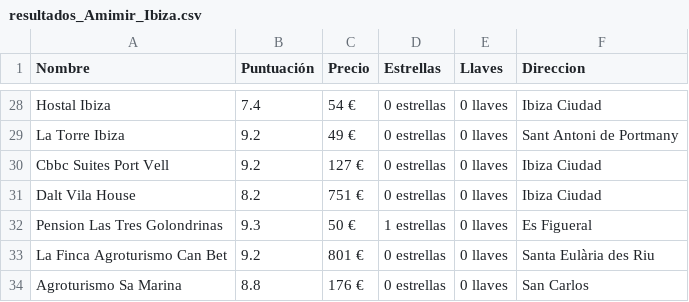
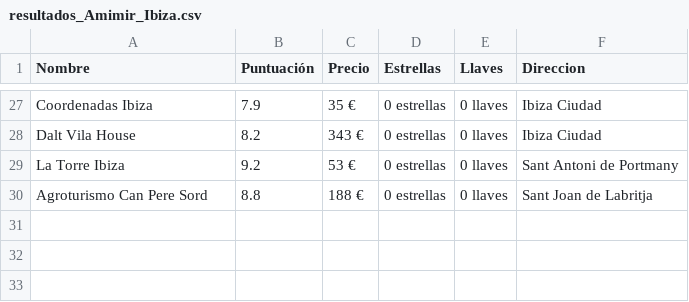
Before and after one commit to Jherzog17/ScrapingHotels, a CSV file: csv/resultados_Amimir_Ibiza.csv, drawn as a sheet; only a part is shown, gaps mark what is left out; removed rows and columns are numbered as before the commit, all else as after; the diff covers the shown part only; the diff names each change by its address in the sheet, - before the commit and + after, or states it on an @@ line.

```diff
--- a/csv/resultados_Amimir_Ibiza.csv
+++ b/csv/resultados_Amimir_Ibiza.csv
-A27 (Nombre): Hostal Ibiza
+A27 (Nombre): Coordenadas Ibiza
-B27 (Puntuación): 7.4
+B27 (Puntuación): 7.9
-C27 (Precio): 54 €
+C27 (Precio): 35 €
-row 29: La Torre Ibiza | 9.2 | 49 € | 0 estrellas | 0 llaves | Sant Antoni de Portmany
-row 30: Cbbc Suites Port Vell | 9.2 | 127 € | 0 estrellas | 0 llaves | Ibiza Ciudad
-C28 (Precio): 751 €
+C28 (Precio): 343 €
-row 32: Pension Las Tres Golondrinas | 9.3 | 50 € | 1 estrellas | 0 llaves | Es Figueral
-A29 (Nombre): La Finca Agroturismo Can Bet
+A29 (Nombre): La Torre Ibiza
-C29 (Precio): 801 €
+C29 (Precio): 53 €
-F29 (Direccion): Santa Eulària des Riu
+F29 (Direccion): Sant Antoni de Portmany
-A30 (Nombre): Agroturismo Sa Marina
+A30 (Nombre): Agroturismo Can Pere Sord
-C30 (Precio): 176 €
+C30 (Precio): 188 €
-F30 (Direccion): San Carlos
+F30 (Direccion): Sant Joan de Labritja
```
Also changed, not shown: 9 added rows, 10 removed rows and 13 edited cells elsewhere in this file, csv/resultados_Amimir_Sevilla.csv, csv/resultados_Amimir_Zaragoza.csv, 10 other files.
